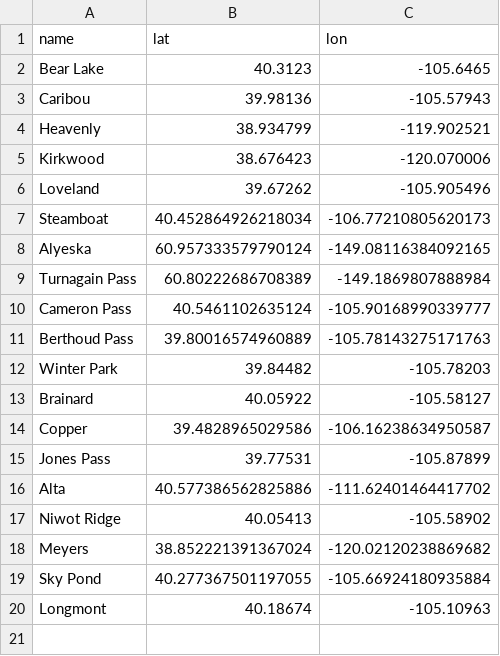
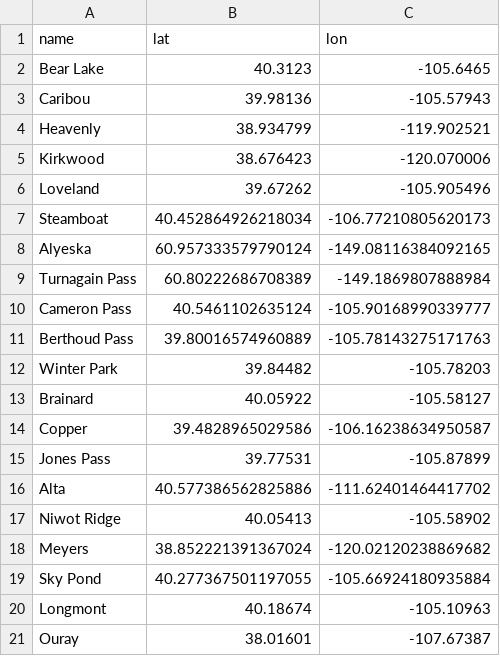
Before and after one commit to jonbanks87/skiing, a CSV file: snotel/sites.csv, drawn as a sheet.

Commit message:
Added a few sites

```diff
--- a/snotel/sites.csv
+++ b/snotel/sites.csv
@@ -20 +20,2 @@ Sky Pond, 40.277367501197055, -105.66924180935884
 Longmont, 40.18674, -105.10963
+Ouray, 38.01601, -107.67387
```
Also changed, not shown: 1 other file.
